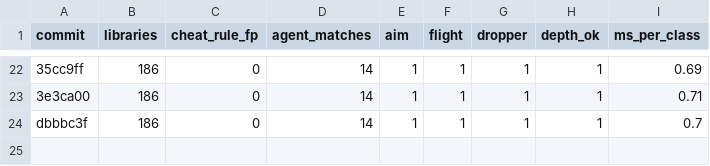
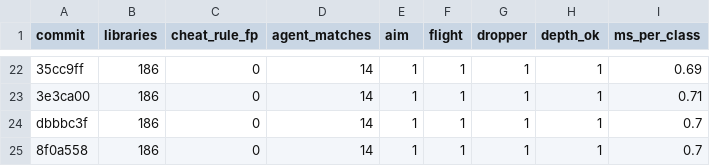
Before and after one commit to QDHShamiro/AsyncAnalyzer, a CSV file: ml/benchmark_history.csv, drawn as a sheet; only a part is shown, gaps mark what is left out; the diff names each change by its address in the sheet, - before the commit and + after, or states it on an @@ line.

```diff
--- a/ml/benchmark_history.csv
+++ b/ml/benchmark_history.csv
+row 25: 8f0a558 | 186 | 0 | 14 | 1 | 1 | 1 | 1 | 0.7
```
Also changed, not shown: 3 other files.
